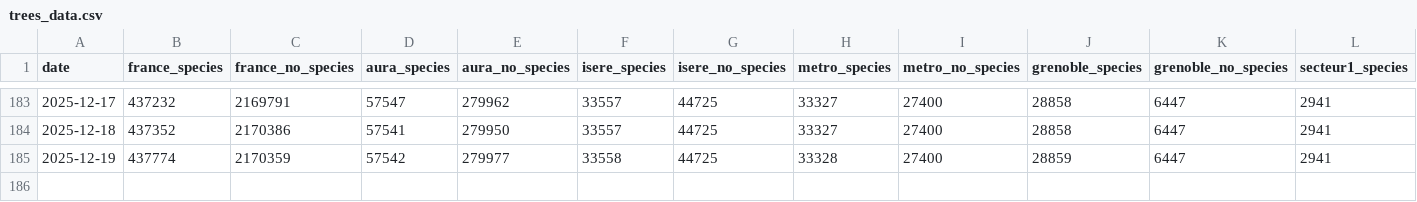
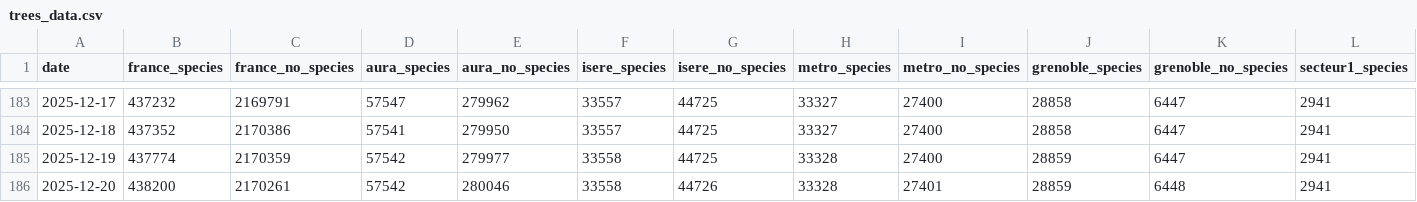
Before and after one commit to Binnette/osm-tree-stats, a CSV file: trees_data.csv, drawn as a sheet; only a part is shown, gaps mark what is left out; rows hold the shown columns only; the diff names each change by its address in the sheet, - before the commit and + after, or states it on an @@ line.

```diff
--- a/trees_data.csv
+++ b/trees_data.csv
+row 186: 2025-12-20 | 438200 | 2170261 | 57542 | 280046 | 33558 | 44726 | 33328 | 27401 | 28859 | 6448 | 2941
```
Also changed, not shown: 23 other files.
